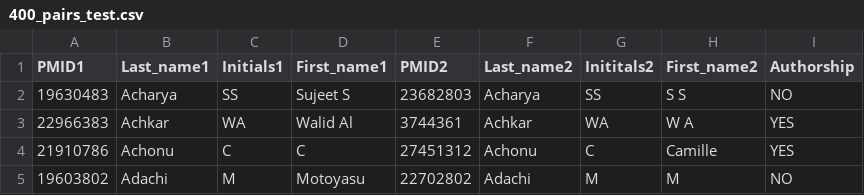
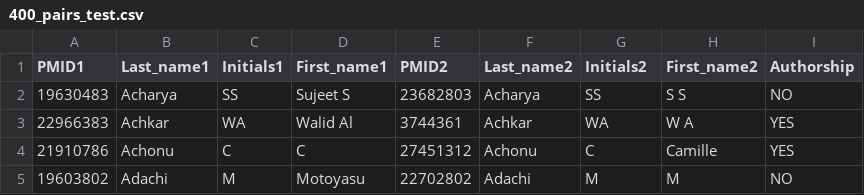
Before and after one commit to amorgani/AND, a CSV file: 400_pairs_test.csv, drawn as a sheet; only a part is shown.

```diff
--- a/400_pairs_test.csv
+++ b/400_pairs_test.csv
@@ -1,2 +1,2 @@
-PMID1;Last_name1;Initials1;First_name1;PMID2;Last_name2;Inititals2;First_name2;Authorship
+PMID1;Last_name1;Initials1;First_name1;PMID2;Last_name2;Initials2;First_name2;Authorship
 19630483;Acharya;SS;Sujeet S;23682803;Acharya;SS;S S;NO
```
Also changed, not shown: 1500_pairs_train.csv.
